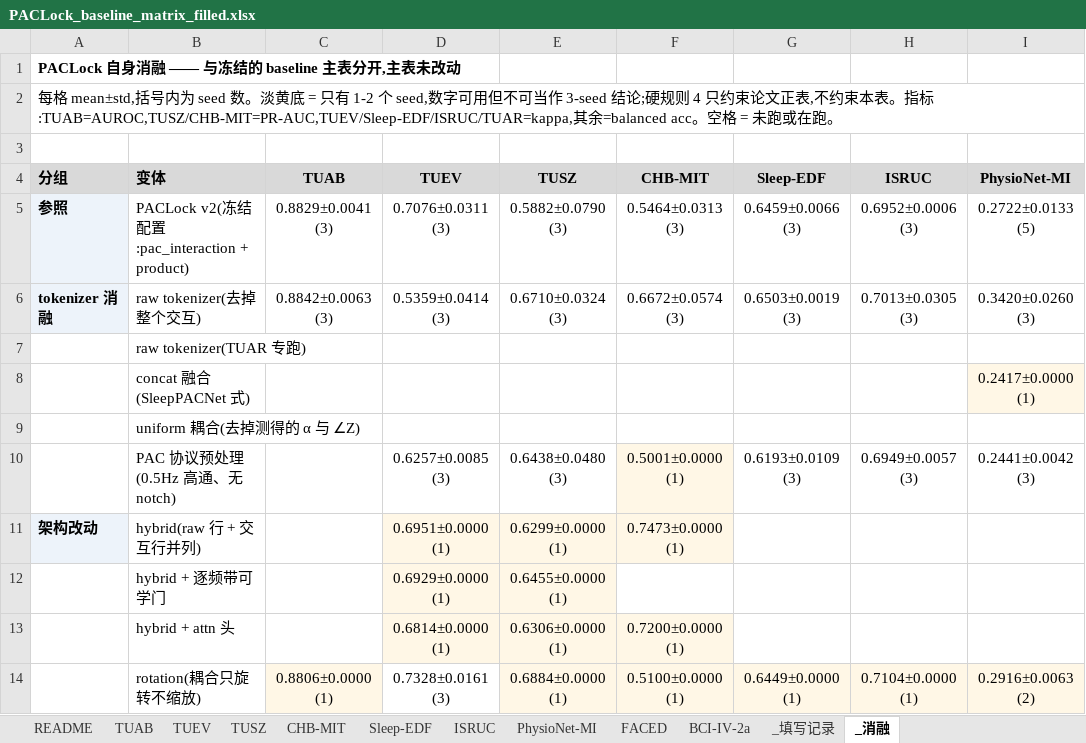
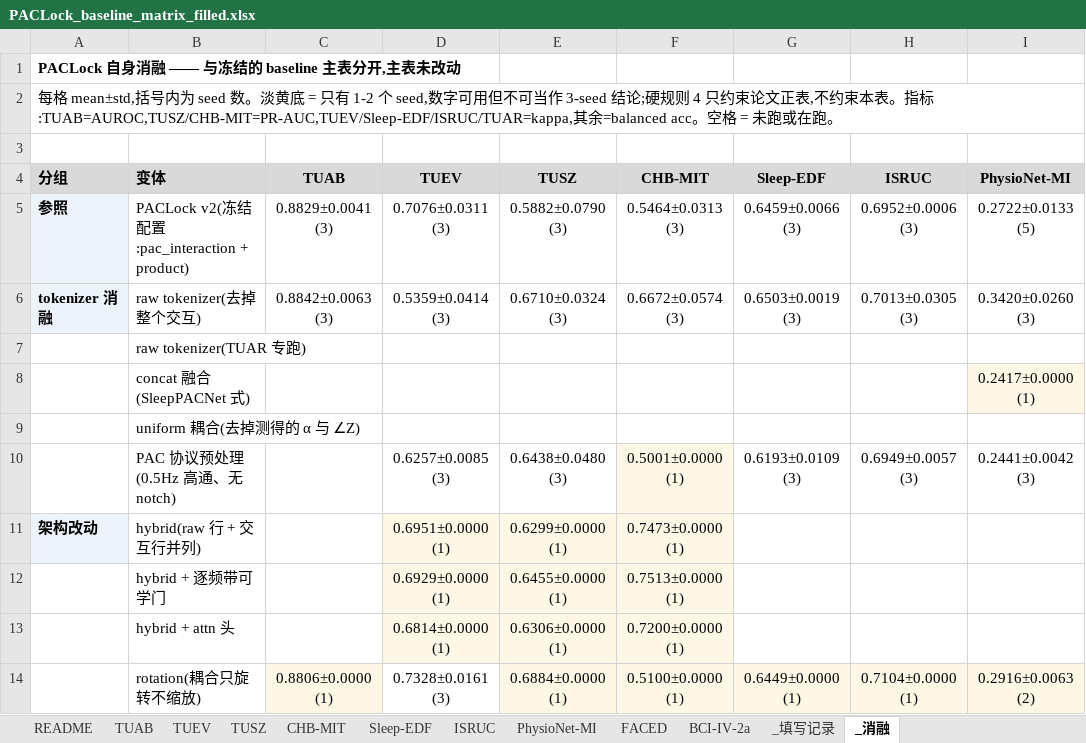
Before and after one commit to Joni-z/PACLock, an Excel workbook: results/PACLock_baseline_matrix_filled.xlsx, sheet _消融, drawn as a sheet; only a part is shown; values as stored, in another font and other column widths than the file's, no borders; the diff names each change by its address in the sheet, - before the commit and + after, or states it on an @@ line.

```diff
--- a/results/PACLock_baseline_matrix_filled.xlsx (sheet _消融)
+++ b/results/PACLock_baseline_matrix_filled.xlsx (sheet _消融)
-F12 (CHB-MIT): (empty)
+F12 (CHB-MIT): 0.7513±0.0000 (1)
-F12 fill: none
+F12 fill: #FFF7E6
```
